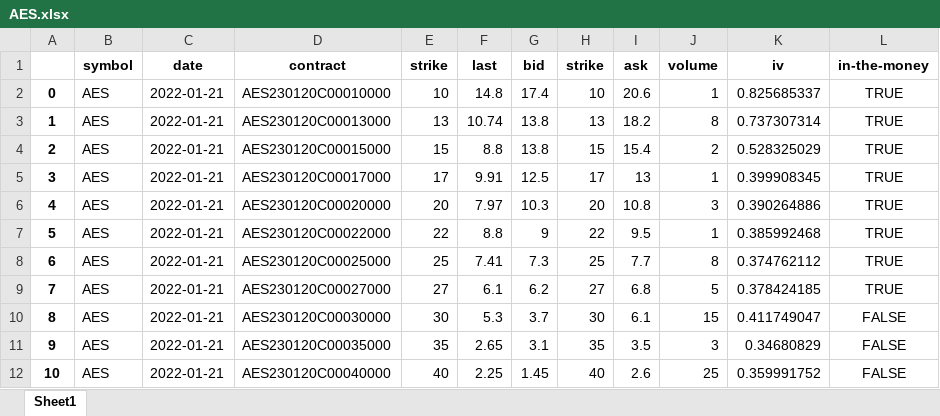
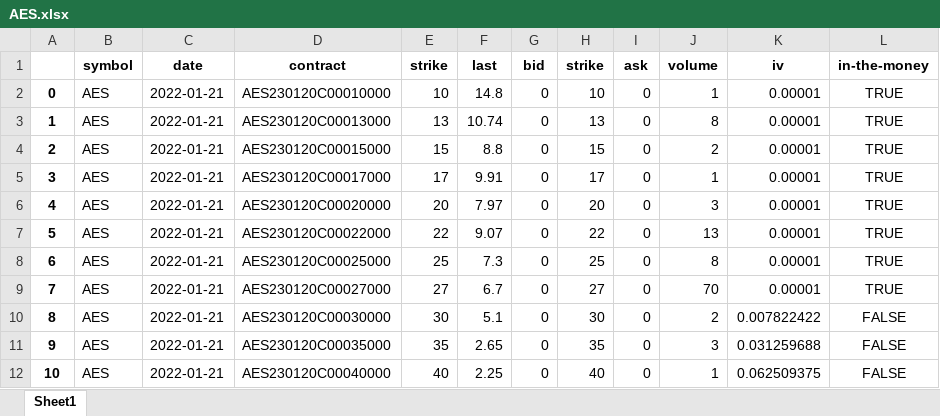
Before and after one commit to Moccazio/Portfolio_Selection, an Excel workbook: data/option_data/call/AES.xlsx, sheet Sheet1, drawn as a sheet; values as stored, in another font and other column widths than the file's, no borders; the diff names each change by its address in the sheet, - before the commit and + after, or states it on an @@ line.

Commit message:
Update AES.xlsx

```diff
--- a/data/option_data/call/AES.xlsx (sheet Sheet1)
+++ b/data/option_data/call/AES.xlsx (sheet Sheet1)
-G2 (bid): 17.4
+G2 (bid): 0
-I2 (ask): 20.6
+I2 (ask): 0
-K2 (iv): 0.825685337
+K2 (iv): 0.00001
-G3:G4 (bid): 13.8
+G3:G4 (bid): 0
-I3 (ask): 18.2
+I3 (ask): 0
-K3 (iv): 0.737307314
+K3 (iv): 0.00001
-I4 (ask): 15.4
+I4 (ask): 0
-K4 (iv): 0.528325029
+K4 (iv): 0.00001
-G5 (bid): 12.5
+G5 (bid): 0
-I5 (ask): 13
+I5 (ask): 0
-K5 (iv): 0.399908345
+K5 (iv): 0.00001
-G6 (bid): 10.3
+G6 (bid): 0
-I6 (ask): 10.8
+I6 (ask): 0
-K6 (iv): 0.390264886
+K6 (iv): 0.00001
-F7 (last): 8.8
+F7 (last): 9.07
-G7 (bid): 9
+G7 (bid): 0
-I7 (ask): 9.5
+I7 (ask): 0
-J7 (volume): 1
+J7 (volume): 13
-K7 (iv): 0.385992468
+K7 (iv): 0.00001
-F8 (last): 7.41
+F8 (last): 7.3
-G8 (bid): 7.3
+G8 (bid): 0
-I8 (ask): 7.7
+I8 (ask): 0
-K8 (iv): 0.374762112
+K8 (iv): 0.00001
-F9 (last): 6.1
+F9 (last): 6.7
-G9 (bid): 6.2
+G9 (bid): 0
-I9 (ask): 6.8
+I9 (ask): 0
-J9 (volume): 5
+J9 (volume): 70
-K9 (iv): 0.378424185
+K9 (iv): 0.00001
-F10 (last): 5.3
+F10 (last): 5.1
-G10 (bid): 3.7
+G10 (bid): 0
-I10 (ask): 6.1
+I10 (ask): 0
-J10 (volume): 15
+J10 (volume): 2
-K10 (iv): 0.411749047
+K10 (iv): 0.007822422
-G11 (bid): 3.1
+G11 (bid): 0
-I11 (ask): 3.5
+I11 (ask): 0
-K11 (iv): 0.34680829
+K11 (iv): 0.031259688
-G12 (bid): 1.45
+G12 (bid): 0
-I12 (ask): 2.6
+I12 (ask): 0
-J12 (volume): 25
+J12 (volume): 1
-K12 (iv): 0.359991752
+K12 (iv): 0.062509375
```
